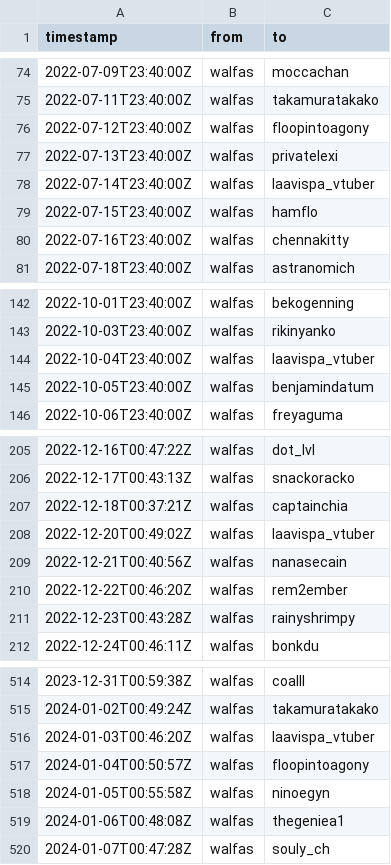
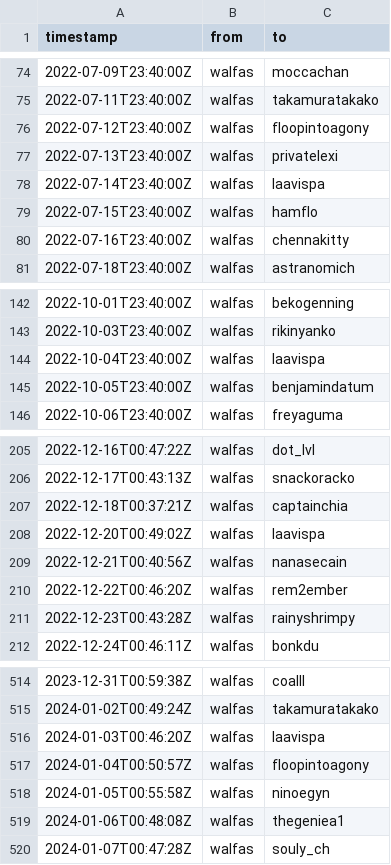
Before and after one commit to walfie/twitch-raid-log, a CSV file: public/raids-outgoing.csv, drawn as a sheet; only a part is shown, gaps mark what is left out.

Commit message:
Rename laavispa{_vtuber,}

```diff
--- a/public/raids-outgoing.csv
+++ b/public/raids-outgoing.csv
@@ -77,3 +77,3 @@ timestamp,from,to
 2022-07-13T23:40:00Z,walfas,privatelexi
-2022-07-14T23:40:00Z,walfas,laavispa_vtuber
+2022-07-14T23:40:00Z,walfas,laavispa
 2022-07-15T23:40:00Z,walfas,hamflo
@@ -143,3 +143,3 @@ timestamp,from,to
 2022-10-03T23:40:00Z,walfas,rikinyanko
-2022-10-04T23:40:00Z,walfas,laavispa_vtuber
+2022-10-04T23:40:00Z,walfas,laavispa
 2022-10-05T23:40:00Z,walfas,benjamindatum
@@ -207,3 +207,3 @@ timestamp,from,to
 2022-12-18T00:37:21Z,walfas,captainchia
-2022-12-20T00:49:02Z,walfas,laavispa_vtuber
+2022-12-20T00:49:02Z,walfas,laavispa
 2022-12-21T00:40:56Z,walfas,nanasecain
@@ -515,3 +515,3 @@ timestamp,from,to
 2024-01-02T00:49:24Z,walfas,takamuratakako
-2024-01-03T00:46:20Z,walfas,laavispa_vtuber
+2024-01-03T00:46:20Z,walfas,laavispa
 2024-01-04T00:50:57Z,walfas,floopintoagony
```
